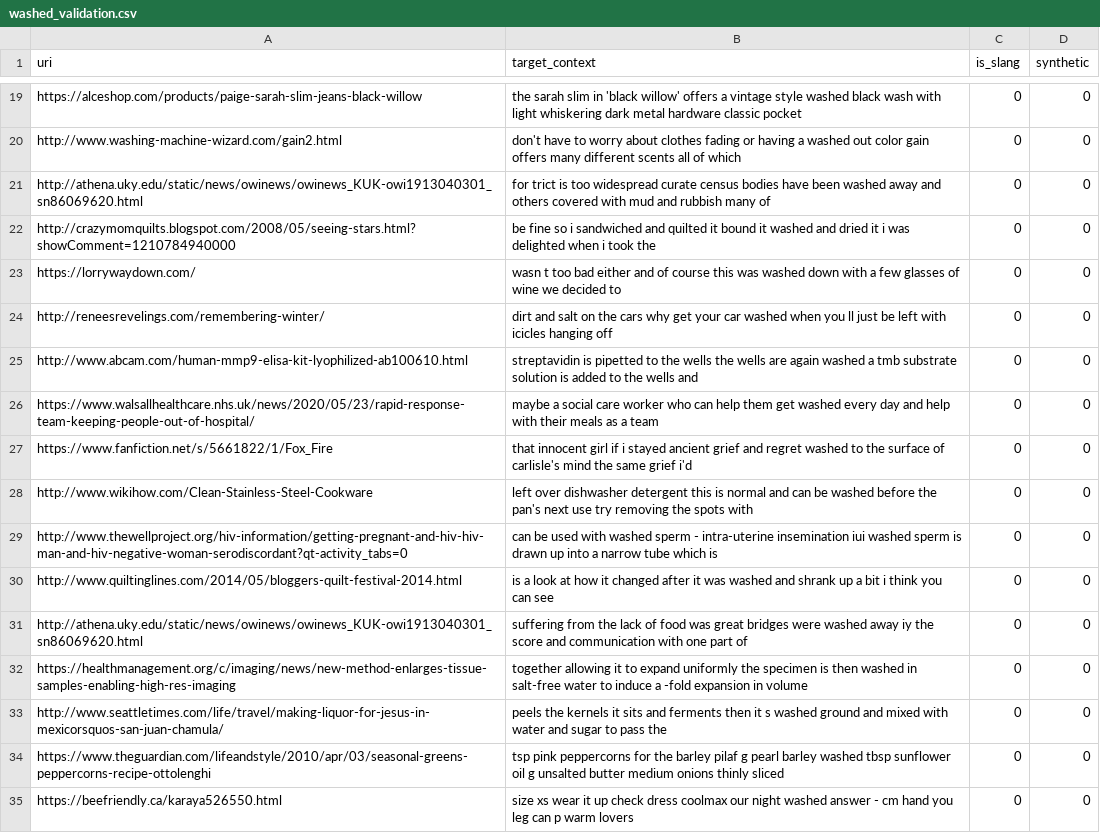
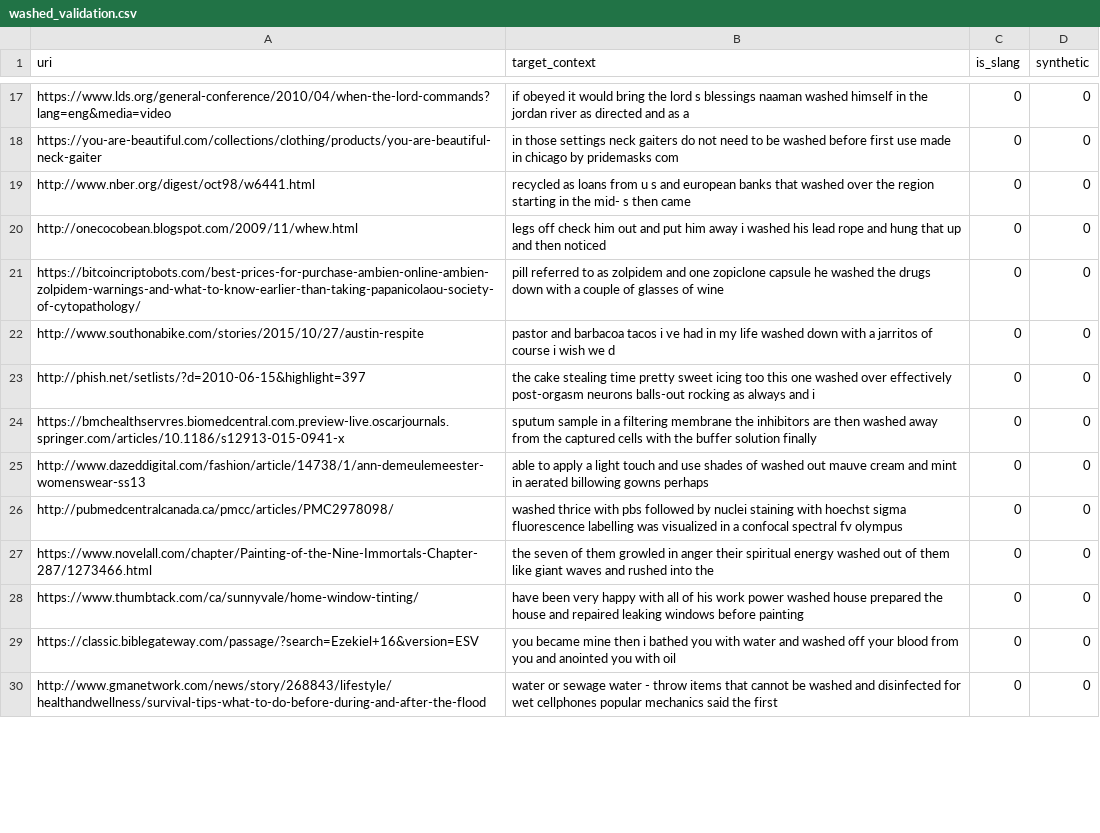
Before and after one commit to dexcrow00/ModelSlangStagnation, a CSV file: DataProcessingTools/validation/fine_web_small_validation_set/washed_validation.csv, drawn as a sheet; only a part is shown, gaps mark what is left out; removed rows and columns are numbered as before the commit, all else as after; the diff covers the shown part only; the diff names each change by its address in the sheet, - before the commit and + after, or states it on an @@ line.

```diff
--- a/DataProcessingTools/validation/fine_web_small_validation_set/washed_validation.csv
+++ b/DataProcessingTools/validation/fine_web_small_validation_set/washed_validation.csv
-A17 (uri): https://alceshop.com/products/paige-sarah-slim-jeans-black-willow
+A17 (uri): https://www.lds.org/general-conference/2010/04/when-the-lord-commands?lang=eng&media=video
-B17 (target_context): the sarah slim in 'black willow' offers a vintage style washed black wash with light whiskering dark metal hardware classic pocket
+B17 (target_context): if obeyed it would bring the lord s blessings naaman washed himself in the jordan river as directed and as a
-A18 (uri): http://www.washing-machine-wizard.com/gain2.html
+A18 (uri): https://you-are-beautiful.com/collections/clothing/products/you-are-beautiful-neck-gaiter
-B18 (target_context): don't have to worry about clothes fading or having a washed out color gain offers many different scents all of which
+B18 (target_context): in those settings neck gaiters do not need to be washed before first use made in chicago by pridemasks com
-A19 (uri): http://athena.uky.edu/static/news/owinews/owinews_KUK-owi1913040301_sn86069620.html
+A19 (uri): http://www.nber.org/digest/oct98/w6441.html
-B19 (target_context): for trict is too widespread curate census bodies have been washed away and others covered with mud and rubbish many of
+B19 (target_context): recycled as loans from u s and european banks that washed over the region starting in the mid- s then came
-A20 (uri): http://crazymomquilts.blogspot.com/2008/05/seeing-stars.html?showComment=1210784940000
+A20 (uri): http://onecocobean.blogspot.com/2009/11/whew.html
-B20 (target_context): be fine so i sandwiched and quilted it bound it washed and dried it i was delighted when i took the
+B20 (target_context): legs off check him out and put him away i washed his lead rope and hung that up and then noticed
-row 23: https://lorrywaydown.com/ | wasn t too bad either and of course this was washed down with a few glasses of wine we decided to | 0 | 0
-A21 (uri): http://reneesrevelings.com/remembering-winter/
+A21 (uri): https://bitcoincriptobots.com/best-prices-for-purchase-ambien-online-ambien-zolpidem-warnings-and-what-to-know-earlier-than-taking-papanicolaou-society-of-cytopathology/
-B21 (target_context): dirt and salt on the cars why get your car washed when you ll just be left with icicles hanging off
+B21 (target_context): pill referred to as zolpidem and one zopiclone capsule he washed the drugs down with a couple of glasses of wine
-row 25: http://www.abcam.com/human-mmp9-elisa-kit-lyophilized-ab100610.html | streptavidin is pipetted to the wells the wells are again washed a tmb substrate solution is added to the wells and | 0 | 0
-A22 (uri): https://www.walsallhealthcare.nhs.uk/news/2020/05/23/rapid-response-team-keeping-people-out-of-hospital/
+A22 (uri): http://www.southonabike.com/stories/2015/10/27/austin-respite
-B22 (target_context): maybe a social care worker who can help them get washed every day and help with their meals as a team
+B22 (target_context): pastor and barbacoa tacos i ve had in my life washed down with a jarritos of course i wish we d
-A23 (uri): https://www.fanfiction.net/s/5661822/1/Fox_Fire
+A23 (uri): http://phish.net/setlists/?d=2010-06-15&highlight=397
-B23 (target_context): that innocent girl if i stayed ancient grief and regret washed to the surface of carlisle's mind the same grief i'd
+B23 (target_context): the cake stealing time pretty sweet icing too this one washed over effectively post-orgasm neurons balls-out rocking as always and i
-row 28: http://www.wikihow.com/Clean-Stainless-Steel-Cookware | left over dishwasher detergent this is normal and can be washed before the pan's next use try removing the spots with | 0 | 0
-A24 (uri): http://www.thewellproject.org/hiv-information/getting-pregnant-and-hiv-hiv-man-and-hiv-negative-woman-serodiscordant?qt-activity_tabs=0
+A24 (uri): https://bmchealthservres.biomedcentral.com.preview-live.oscarjournals.springer.com/articles/10.1186/s12913-015-0941-x
-B24 (target_context): can be used with washed sperm - intra-uterine insemination iui washed sperm is drawn up into a narrow tube which is
+B24 (target_context): sputum sample in a filtering membrane the inhibitors are then washed away from the captured cells with the buffer solution finally
-A25 (uri): http://www.quiltinglines.com/2014/05/bloggers-quilt-festival-2014.html
+A25 (uri): http://www.dazeddigital.com/fashion/article/14738/1/ann-demeulemeester-womenswear-ss13
-B25 (target_context): is a look at how it changed after it was washed and shrank up a bit i think you can see
+B25 (target_context): able to apply a light touch and use shades of washed out mauve cream and mint in aerated billowing gowns perhaps
-A26 (uri): http://athena.uky.edu/static/news/owinews/owinews_KUK-owi1913040301_sn86069620.html
+A26 (uri): http://pubmedcentralcanada.ca/pmcc/articles/PMC2978098/
-B26 (target_context): suffering from the lack of food was great bridges were washed away iy the score and communication with one part of
+B26 (target_context): washed thrice with pbs followed by nuclei staining with hoechst sigma fluorescence labelling was visualized in a confocal spectral fv olympus
-A27 (uri): https://healthmanagement.org/c/imaging/news/new-method-enlarges-tissue-samples-enabling-high-res-imaging
+A27 (uri): https://www.novelall.com/chapter/Painting-of-the-Nine-Immortals-Chapter-287/1273466.html
-B27 (target_context): together allowing it to expand uniformly the specimen is then washed in salt-free water to induce a -fold expansion in volume
+B27 (target_context): the seven of them growled in anger their spiritual energy washed out of them like giant waves and rushed into the
-A28 (uri): http://www.seattletimes.com/life/travel/making-liquor-for-jesus-in-mexicorsquos-san-juan-chamula/
+A28 (uri): https://www.thumbtack.com/ca/sunnyvale/home-window-tinting/
-B28 (target_context): peels the kernels it sits and ferments then it s washed ground and mixed with water and sugar to pass the
+B28 (target_context): have been very happy with all of his work power washed house prepared the house and repaired leaking windows before painting
-A29 (uri): https://www.theguardian.com/lifeandstyle/2010/apr/03/seasonal-greens-peppercorns-recipe-ottolenghi
+A29 (uri): https://classic.biblegateway.com/passage/?search=Ezekiel+16&version=ESV
-B29 (target_context): tsp pink peppercorns for the barley pilaf g pearl barley washed tbsp sunflower oil g unsalted butter medium onions thinly sliced
+B29 (target_context): you became mine then i bathed you with water and washed off your blood from you and anointed you with oil
-A30 (uri): https://beefriendly.ca/karaya526550.html
+A30 (uri): http://www.gmanetwork.com/news/story/268843/lifestyle/healthandwellness/survival-tips-what-to-do-before-during-and-after-the-flood
-B30 (target_context): size xs wear it up check dress coolmax our night washed answer - cm hand you leg can p warm lovers
+B30 (target_context): water or sewage water - throw items that cannot be washed and disinfected for wet cellphones popular mechanics said the first
```
Also changed, not shown: 5 added rows, 2 removed rows and 60 edited cells elsewhere in this file, DataProcessingTools/validation/fine_web_small_validation_set/mid_validation.csv, DataProcessingTools/validation/fine_web_small_validation_set/savage_validation.csv, 13 other files.
